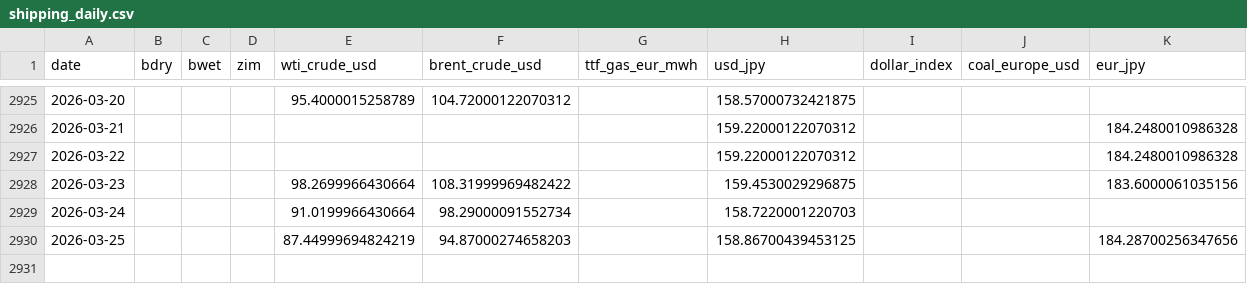
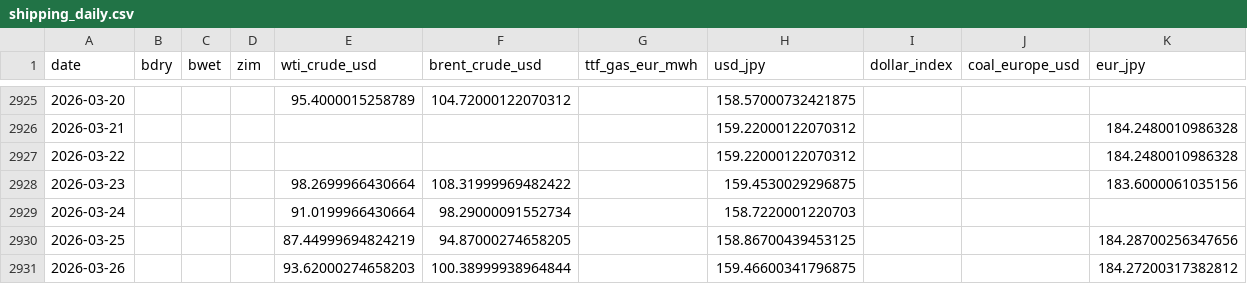
Before and after one commit to kichima-400/energy-metrics, a CSV file: data/shipping_daily.csv, drawn as a sheet; only a part is shown, gaps mark what is left out.

```diff
--- a/data/shipping_daily.csv
+++ b/data/shipping_daily.csv
@@ -2929,2 +2929,3 @@ date,bdry,bwet,zim,wti_crude_usd,brent_crude_usd,ttf_gas_eur_mwh,usd_jpy,dollar_
 2026-03-24,,,,91.0199966430664,98.29000091552734,,158.7220001220703,,,
-2026-03-25,,,,87.44999694824219,94.87000274658203,,158.86700439453125,,,184.28700256347656
+2026-03-25,,,,87.44999694824219,94.87000274658205,,158.86700439453125,,,184.28700256347656
+2026-03-26,,,,93.62000274658203,100.38999938964844,,159.46600341796875,,,184.27200317382812
```
Also changed, not shown: 1 other file.
